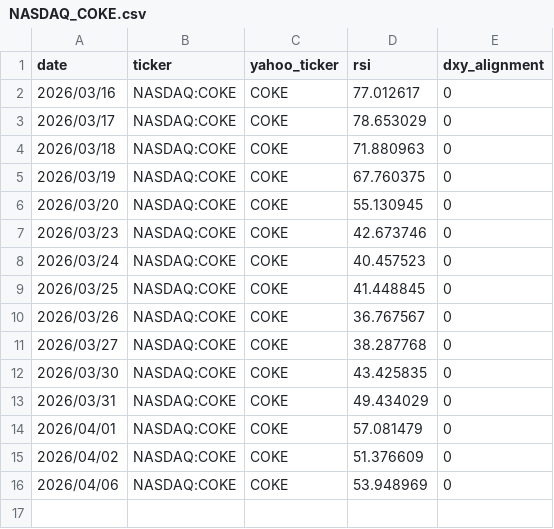
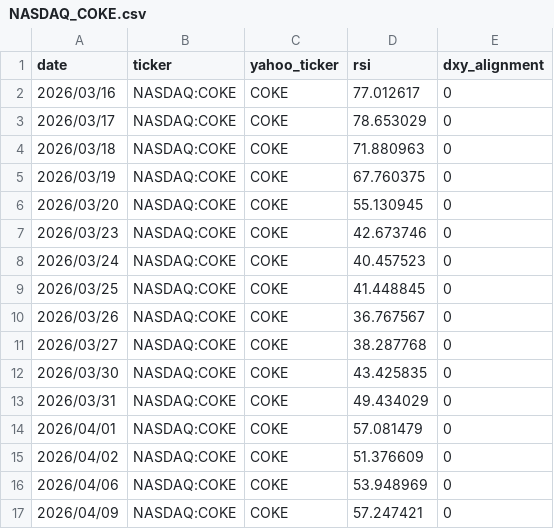
Before and after one commit to sylm87/MacroAmericanTickers, a CSV file: rsi_history_tests/NASDAQ_COKE.csv, drawn as a sheet.

```diff
--- a/rsi_history_tests/NASDAQ_COKE.csv
+++ b/rsi_history_tests/NASDAQ_COKE.csv
@@ -16 +16,2 @@ date,ticker,yahoo_ticker,rsi,dxy_alignment
 2026/04/06,NASDAQ:COKE,COKE,53.948969,0
+2026/04/09,NASDAQ:COKE,COKE,57.247421,0
```
Also changed, not shown: rsi_history_tests/NASDAQ_AAPL.csv, rsi_history_tests/NASDAQ_AMZN.csv, 20 other files.
